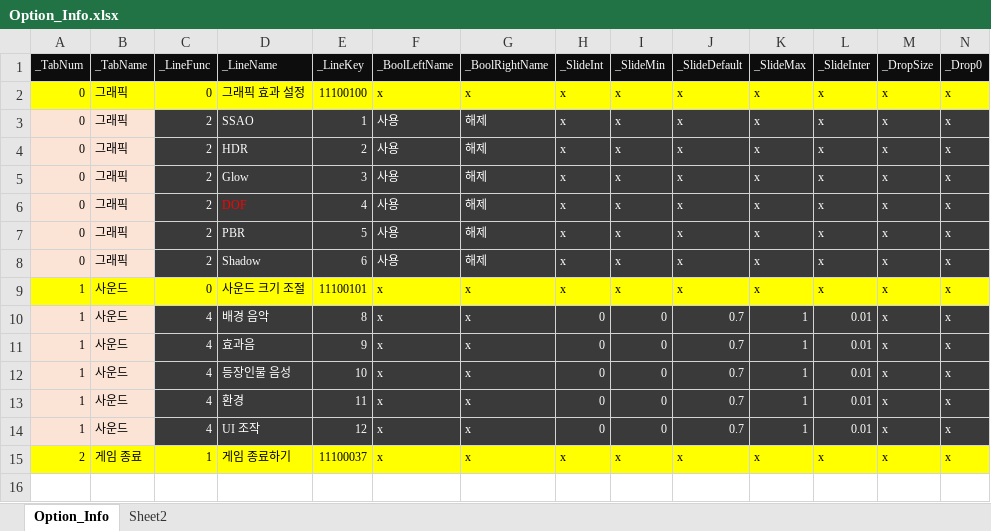
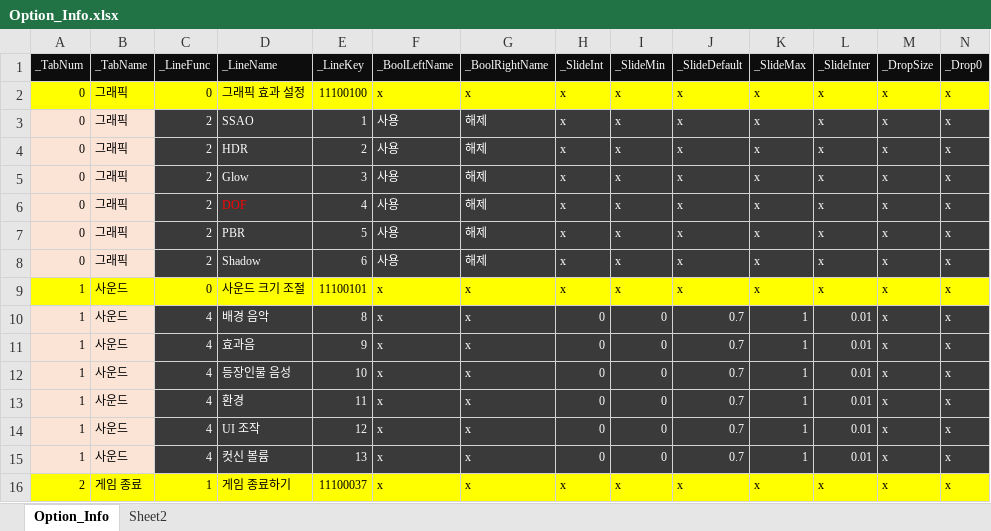
Before and after one commit to rlatjddyd92/Dx11_LiesOfP, an Excel workbook: Framework_DX11/Client/Bin/DataFiles/Option_Info.xlsx, sheet Option_Info, drawn as a sheet; only a part is shown; values as stored, in another font and other column widths than the file's, no borders; conditional formats not drawn; rows hold the shown columns only; the diff names each change by its address in the sheet, - before the commit and + after, or states it on an @@ line.

```diff
--- a/Framework_DX11/Client/Bin/DataFiles/Option_Info.xlsx (sheet Option_Info)
+++ b/Framework_DX11/Client/Bin/DataFiles/Option_Info.xlsx (sheet Option_Info)
+row 15: 1 | 사운드 | 4 | 컷신 볼륨 | 13 | x | x | 0 | 0 | 0.7 | 1 | 0.01 | x | x
```
Also changed, not shown: 14 other files.
